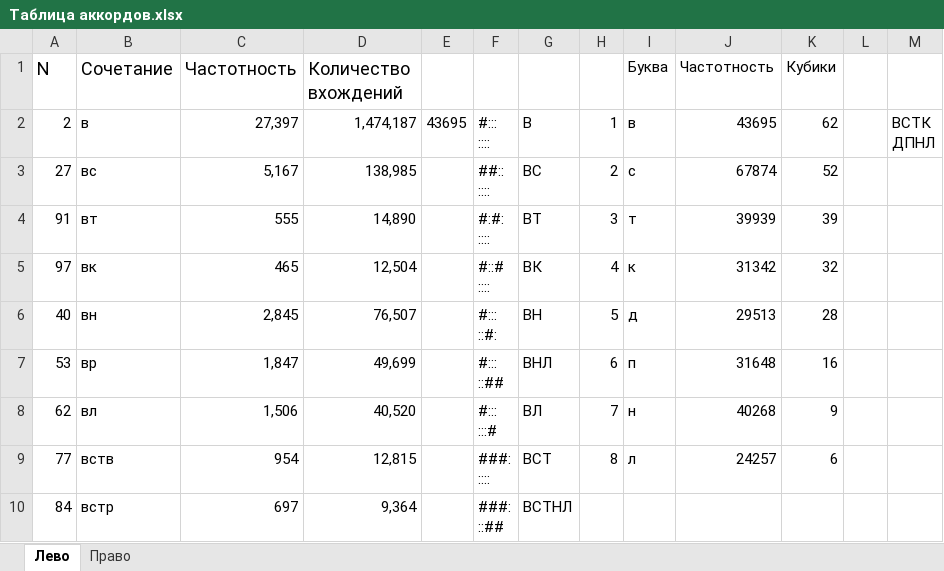
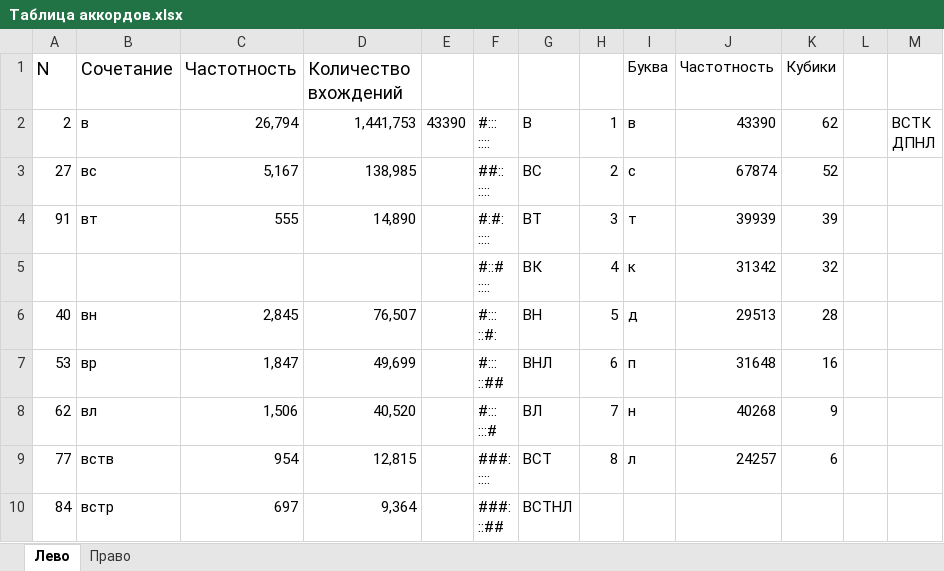
Before and after one commit to utyv/kolobok, an Excel workbook: Таблица аккордов.xlsx, sheet Лево, drawn as a sheet; only a part is shown; values as stored, in another font and other column widths than the file's, no borders; charts and pictures not drawn; the diff covers the shown part only; the diff names each change by its address in the sheet, - before the commit and + after, or states it on an @@ line.

```diff
--- a/Таблица аккордов.xlsx (sheet Лево)
+++ b/Таблица аккордов.xlsx (sheet Лево)
-C2 (Частотность): 27,397
+C2 (Частотность): 26,794
-D2 (Количество вхождений): 1,474,187
+D2 (Количество вхождений): 1,441,753
-E2: 43695
+E2: 43390
-J2 (Частотность): 43695
+J2 (Частотность): 43390
-A5 (N): 97
+A5 (N): (empty)
-B5 (Сочетание): вк
+B5 (Сочетание): (empty)
-C5 (Частотность): 465
+C5 (Частотность): (empty)
-D5 (Количество вхождений): 12,504
+D5 (Количество вхождений): (empty)
```
Also changed, not shown: 9 added rows, 2 removed rows and 19 edited cells elsewhere in this sheet, sheet Право, formulas that keep their value, 2 other files.
